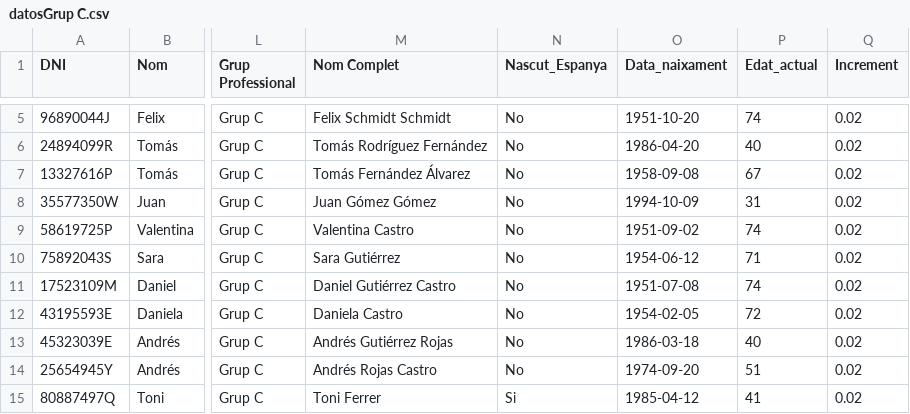
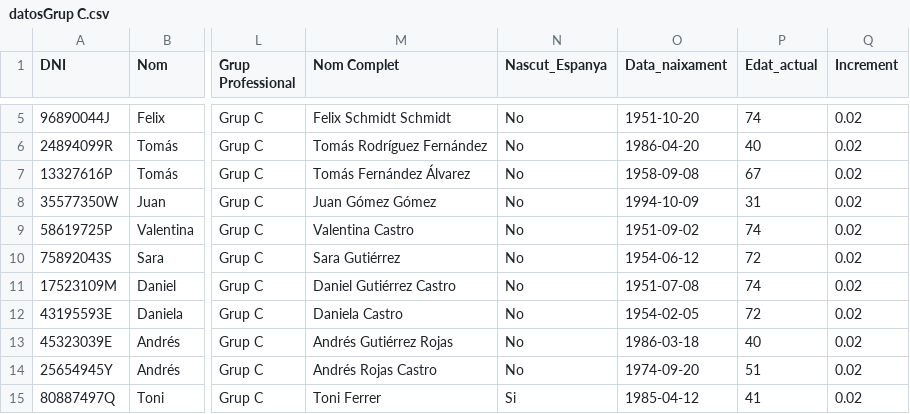
Before and after one commit to rogerloop/03_Especialitzacio, a CSV file: Sprint_10_Analitica_dades_Python/Sprint_10_Task_S10_01/datosGrup C.csv, drawn as a sheet; only a part is shown, gaps mark what is left out; the diff names each change by its address in the sheet, - before the commit and + after, or states it on an @@ line.

```diff
--- a/Sprint_10_Analitica_dades_Python/Sprint_10_Task_S10_01/datosGrup C.csv
+++ b/Sprint_10_Analitica_dades_Python/Sprint_10_Task_S10_01/datosGrup C.csv
-P10 (Edat_actual): 71
+P10 (Edat_actual): 72
```
Also changed, not shown: Sprint_10_Analitica_dades_Python/Sprint_10_Task_S10_01/datosGrup A.csv, Sprint_10_Analitica_dades_Python/Sprint_10_Task_S10_01/datosGrup B.csv, 2 other files.
